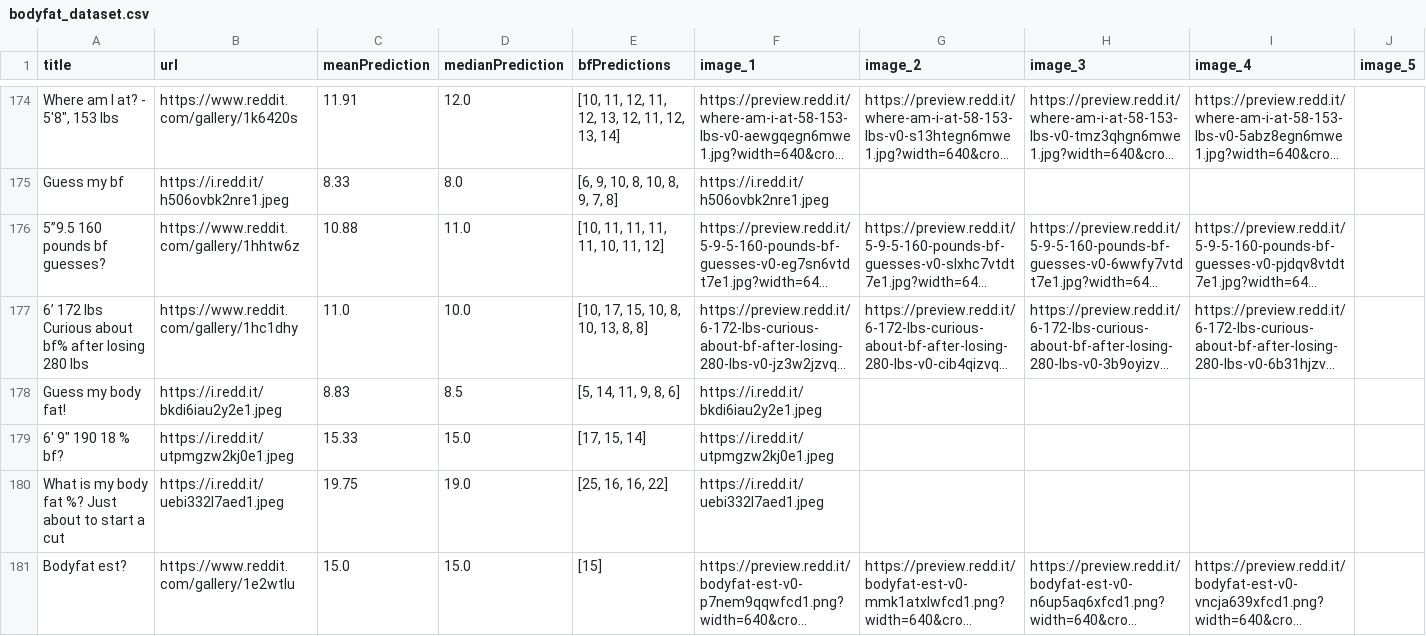
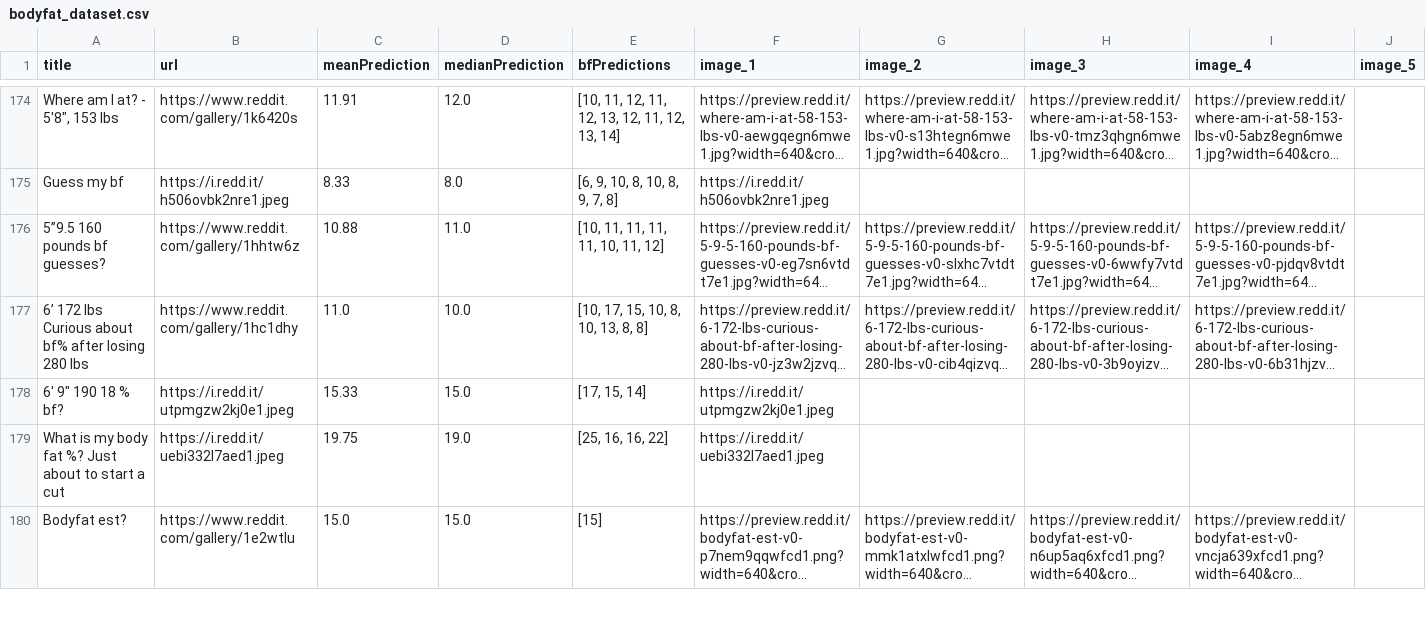
Before and after one commit to kalandjl/LeanAI, a CSV file: core/data/bodyfat_dataset.csv, drawn as a sheet; only a part is shown, gaps mark what is left out; long unchanged cells end in …; the diff names each change by its address in the sheet, - before the commit and + after, or states it on an @@ line.

```diff
--- a/core/data/bodyfat_dataset.csv
+++ b/core/data/bodyfat_dataset.csv
-row 178: Guess my body fat! | https://i.redd.it/bkdi6iau2y2e1.jpeg | 8.83 | 8.5 | [5, 14, 11, 9, 8, 6] | https://i.redd.it/bkdi6iau2y2e1.jpeg
```
Also changed, not shown: 7 other files.
